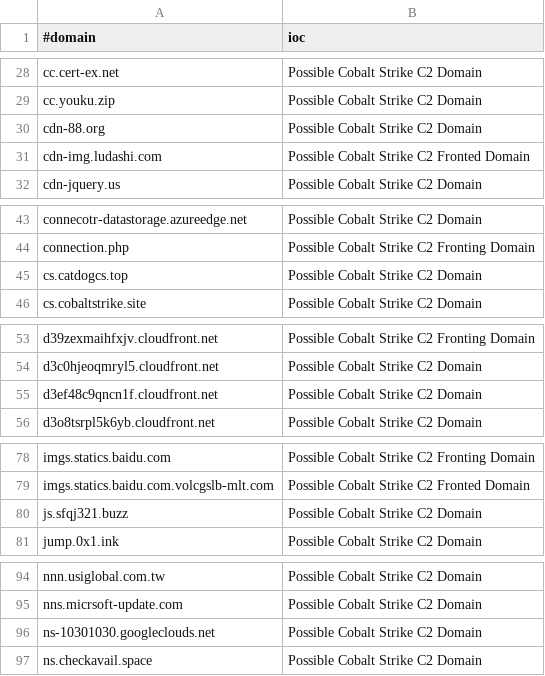
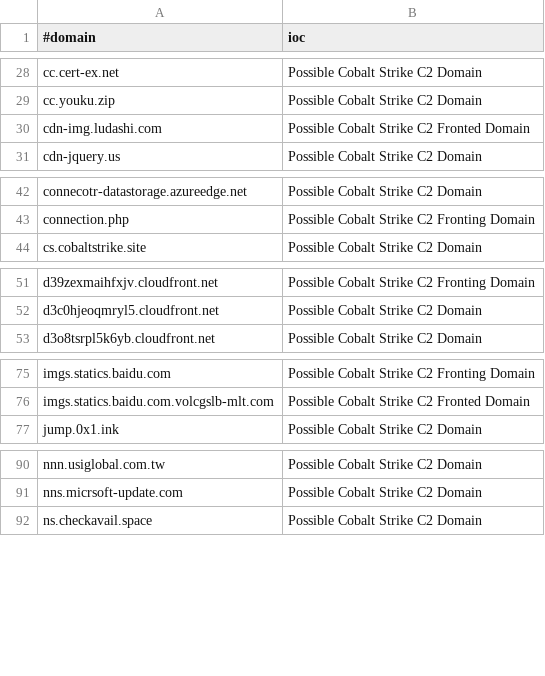
Before and after one commit to VictorCuralea/public-threat-intel-feeds, a CSV file: rawdata/c2intelfeeds/domainC2s.csv, drawn as a sheet; only a part is shown, gaps mark what is left out; the diff names each change by its address in the sheet, - before the commit and + after, or states it on an @@ line.

```diff
--- a/rawdata/c2intelfeeds/domainC2s.csv
+++ b/rawdata/c2intelfeeds/domainC2s.csv
-row 30: cdn-88.org | Possible Cobalt Strike C2 Domain
-row 45: cs.catdogcs.top | Possible Cobalt Strike C2 Domain
-row 55: d3ef48c9qncn1f.cloudfront.net | Possible Cobalt Strike C2 Domain
-row 80: js.sfqj321.buzz | Possible Cobalt Strike C2 Domain
-row 96: ns-10301030.googleclouds.net | Possible Cobalt Strike C2 Domain
```
Also changed, not shown: rawdata/c2intelfeeds/IPC2s-30day.csv, rawdata/c2intelfeeds/domainC2s-30day-filter-abused.csv, 36 other files.
